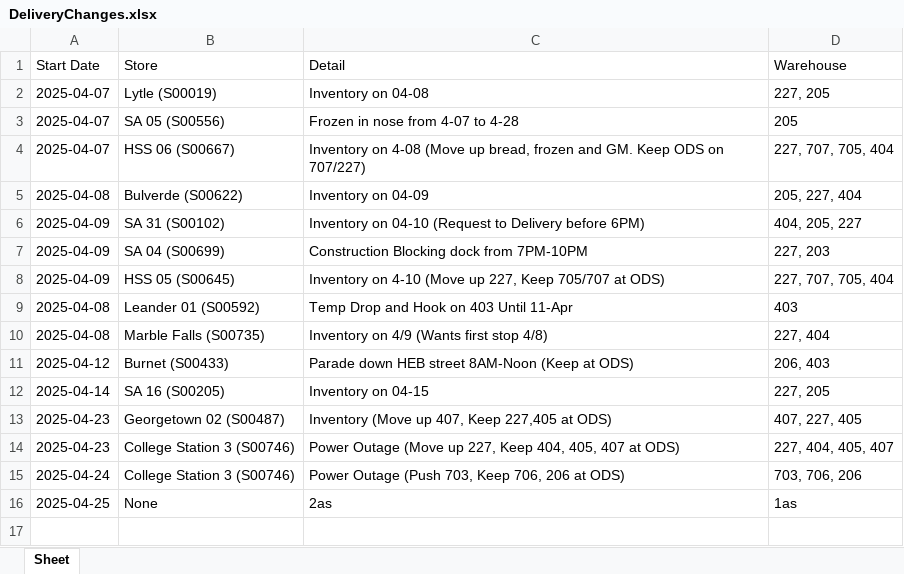
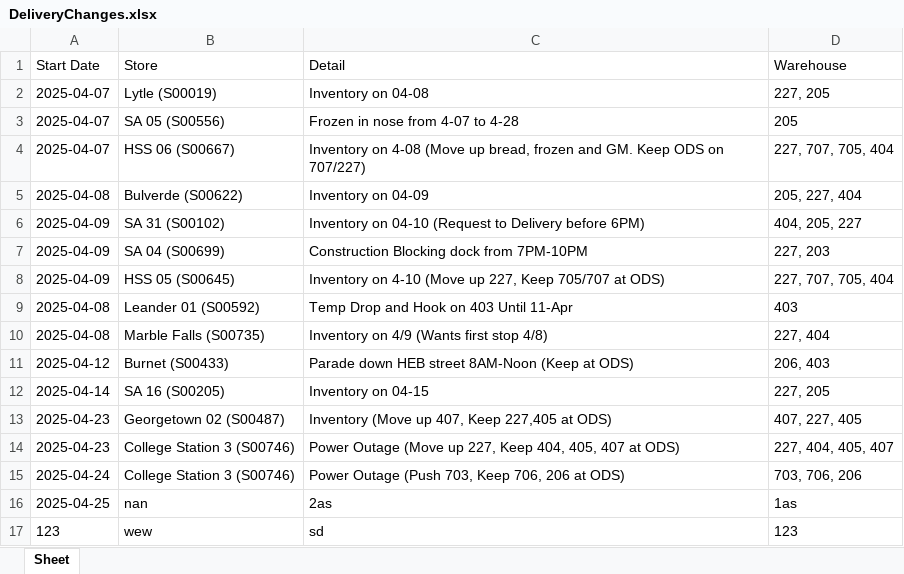
Before and after one commit to jessebailey1985/Workresources, an Excel workbook: DeliveryChanges.xlsx, sheet Sheet, drawn as a sheet; values as stored, in another font and other column widths than the file's, no borders; the diff names each change by its address in the sheet, - before the commit and + after, or states it on an @@ line.

Commit message:
Updated Delivery Changes via GUI

```diff
--- a/DeliveryChanges.xlsx (sheet Sheet)
+++ b/DeliveryChanges.xlsx (sheet Sheet)
-B16 (Store): None
+B16 (Store): nan
+row 17: 123 | wew | sd | 123
```
